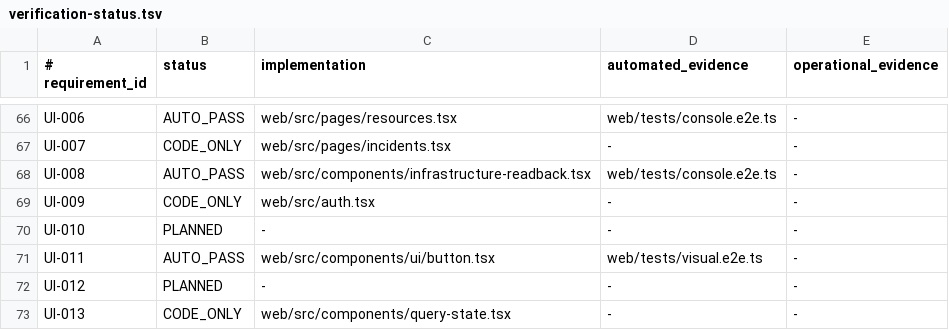
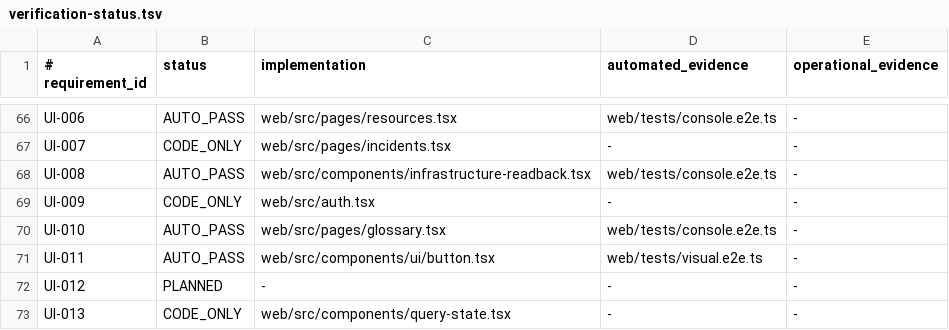
Before and after one commit to jiwonpapa/vpsguard, a TSV file: specs/product/verification-status.tsv, drawn as a sheet; only a part is shown, gaps mark what is left out.

Commit message:
feat(UI-010): explain operational metrics

```diff
--- a/specs/product/verification-status.tsv
+++ b/specs/product/verification-status.tsv
@@ -69,3 +69,3 @@ UI-008|AUTO_PASS|web/src/components/infrastructure-readback.tsx|web/tests/consol
 UI-009|CODE_ONLY|web/src/auth.tsx|-|-
-UI-010|PLANNED|-|-|-
+UI-010|AUTO_PASS|web/src/pages/glossary.tsx|web/tests/console.e2e.ts|-
 UI-011|AUTO_PASS|web/src/components/ui/button.tsx|web/tests/visual.e2e.ts|-
```
Also changed, not shown: 11 other files.
